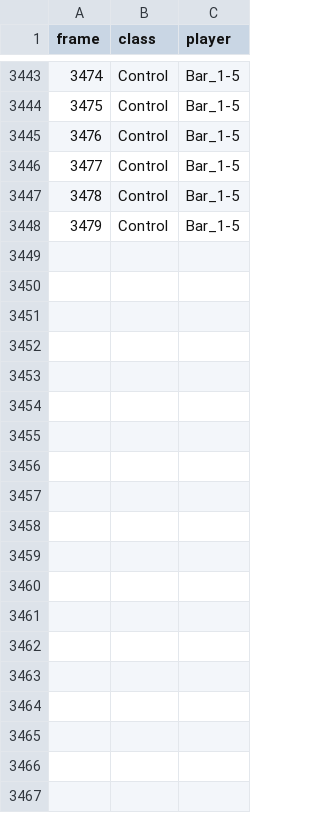
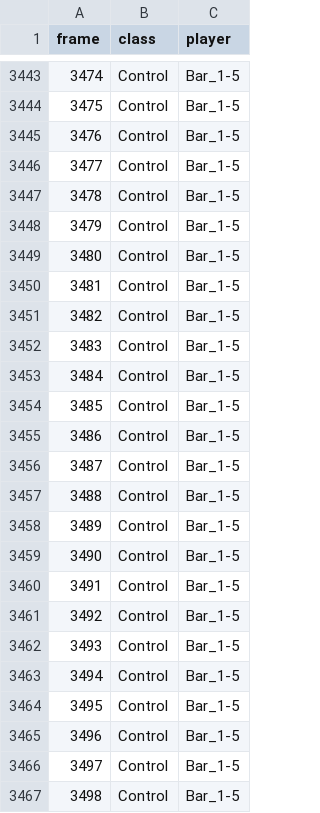
Before and after one commit to Og31330/FA_Dataset, a CSV file: csv/vCOYookrYHY.csv, drawn as a sheet; only a part is shown, gaps mark what is left out; the diff covers the shown part only; the diff names each change by its address in the sheet, - before the commit and + after, or states it on an @@ line.

Commit message:
Upload du fichier vCOYookrYHY.csv

```diff
--- a/csv/vCOYookrYHY.csv
+++ b/csv/vCOYookrYHY.csv
+row 3449: 3480 | Control | Bar_1-5
+row 3450: 3481 | Control | Bar_1-5
+row 3451: 3482 | Control | Bar_1-5
+row 3452: 3483 | Control | Bar_1-5
+row 3453: 3484 | Control | Bar_1-5
+row 3454: 3485 | Control | Bar_1-5
+row 3455: 3486 | Control | Bar_1-5
+row 3456: 3487 | Control | Bar_1-5
+row 3457: 3488 | Control | Bar_1-5
+row 3458: 3489 | Control | Bar_1-5
+row 3459: 3490 | Control | Bar_1-5
+row 3460: 3491 | Control | Bar_1-5
+row 3461: 3492 | Control | Bar_1-5
+row 3462: 3493 | Control | Bar_1-5
+row 3463: 3494 | Control | Bar_1-5
+row 3464: 3495 | Control | Bar_1-5
+row 3465: 3496 | Control | Bar_1-5
+row 3466: 3497 | Control | Bar_1-5
+row 3467: 3498 | Control | Bar_1-5
```
Also changed, not shown: 11 added rows elsewhere in this file.
